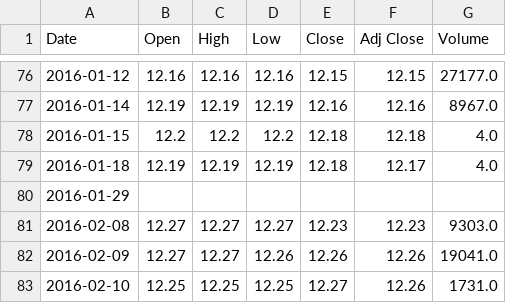
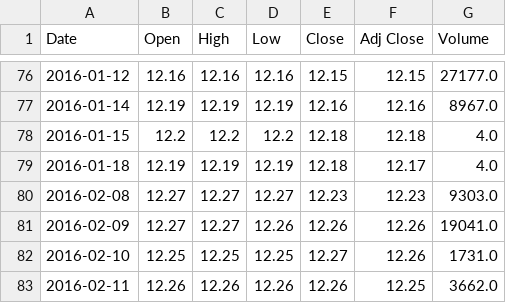
Before and after one commit to sasadangelo/finance, a CSV file: database/quotes/SS1EUA.MI.csv, drawn as a sheet; only a part is shown, gaps mark what is left out; the shorter side is filled out with more unchanged rows.

```diff
--- a/database/quotes/SS1EUA.MI.csv
+++ b/database/quotes/SS1EUA.MI.csv
@@ -79,3 +79,2 @@ Date,Open,High,Low,Close,Adj Close,Volume
 2016-01-18,12.19,12.19,12.19,12.18,12.17,4.0
-2016-01-29,,,,,,
 2016-02-08,12.27,12.27,12.27,12.23,12.23,9303.0
```
Also changed, not shown: 2 other files.
